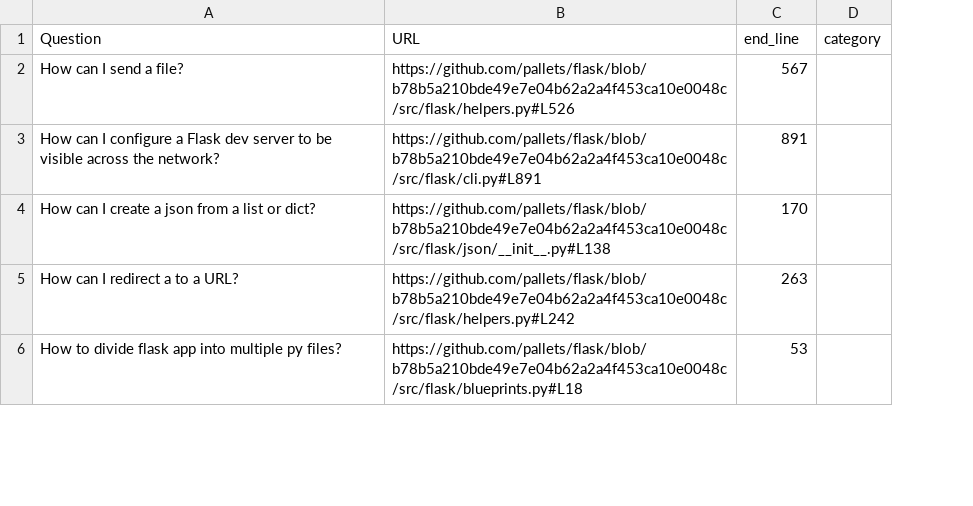
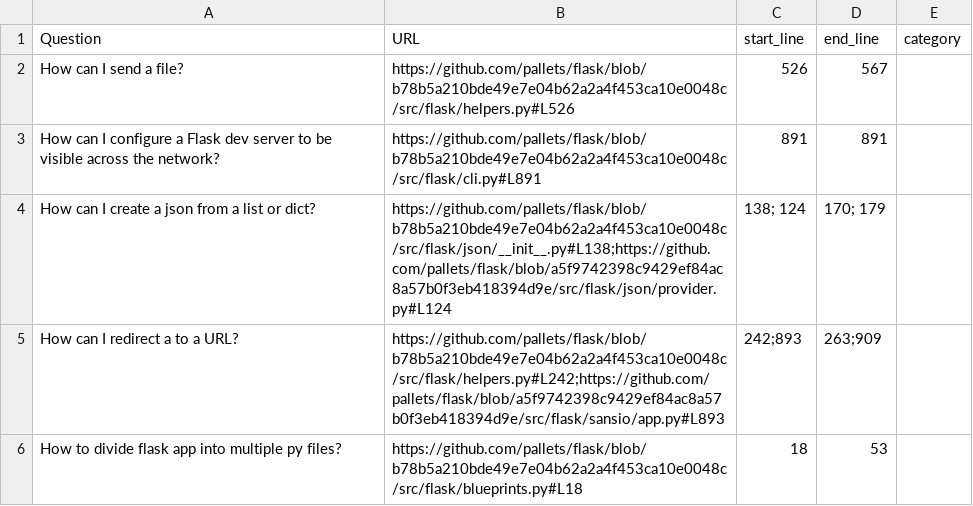
Before and after one commit to HendrikDroste/codeaware-rag, a CSV file: data/validation.csv, drawn as a sheet; only a part is shown; addresses are those after the commit; the diff covers the shown part only; the diff names each change by its address in the sheet, - before the commit and + after, or states it on an @@ line.

```diff
--- a/data/validation.csv
+++ b/data/validation.csv
+column C (start_line), rows 2-6: 526 | 891 | 138; 124 | 242;893 | 18
-B4 (URL): https://github.com/pallets/flask/blob/b78b5a210bde49e7e04b62a2a4f453ca10e0048c/src/flask/json/__init__.py#L138
+B4 (URL): https://github.com/pallets/flask/blob/b78b5a210bde49e7e04b62a2a4f453ca10e0048c/src/flask/json/__init__.py#L138;https://github.com/pallets/flask/blob/a5f9742398c9429ef84ac8a57b0f3eb418394d9e/src/flask/json/provider.py#L124
-D4 (end_line): 170
+D4 (end_line): 170; 179
-B5 (URL): https://github.com/pallets/flask/blob/b78b5a210bde49e7e04b62a2a4f453ca10e0048c/src/flask/helpers.py#L242
+B5 (URL): https://github.com/pallets/flask/blob/b78b5a210bde49e7e04b62a2a4f453ca10e0048c/src/flask/helpers.py#L242;https://github.com/pallets/flask/blob/a5f9742398c9429ef84ac8a57b0f3eb418394d9e/src/flask/sansio/app.py#L893
-D5 (end_line): 263
+D5 (end_line): 263;909
```
Also changed, not shown: 13 edited cells elsewhere in this file, 10 other files.
